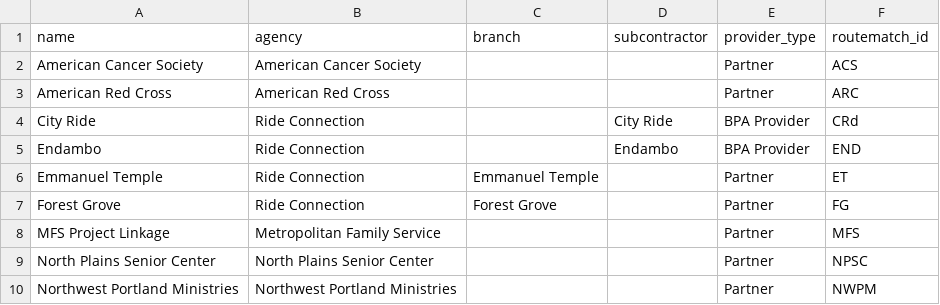
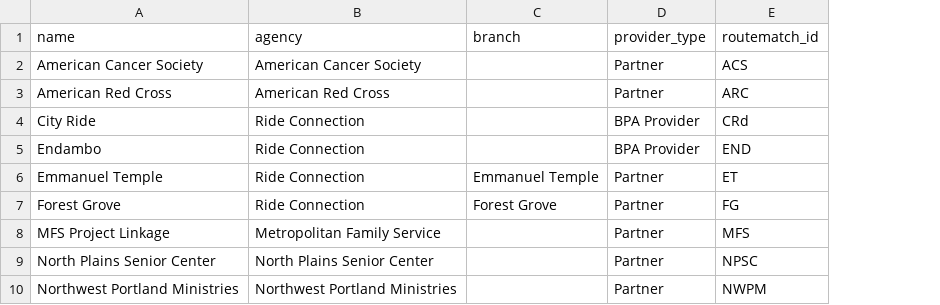
Before and after one commit to rideconnection-temp/lowdown, a CSV file: db/seeds/providers.csv, drawn as a sheet; only a part is shown; the diff names each change by its address in the sheet, - before the commit and + after, or states it on an @@ line.

Commit message:
Remove subcontractor field from providers model, along with all other appearances.

```diff
--- a/db/seeds/providers.csv
+++ b/db/seeds/providers.csv
-column D (subcontractor), rows 4-5: City Ride | Endambo
```
Also changed, not shown: 10 other files.
